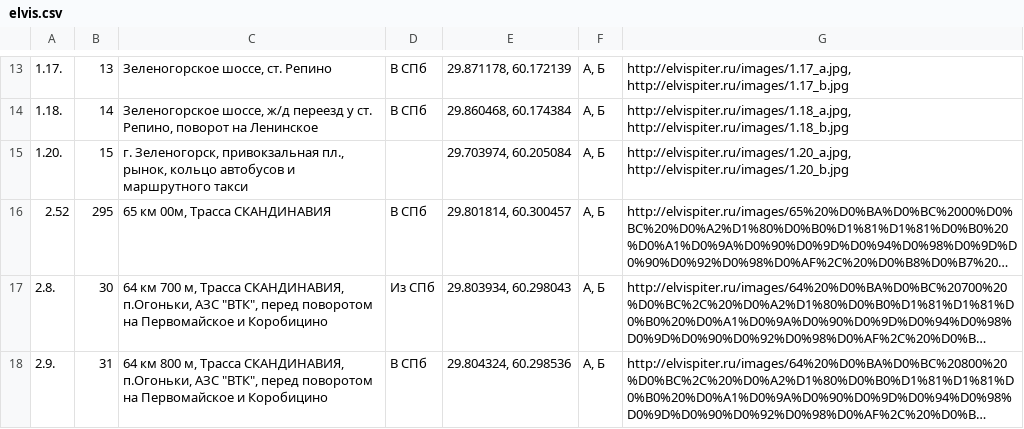
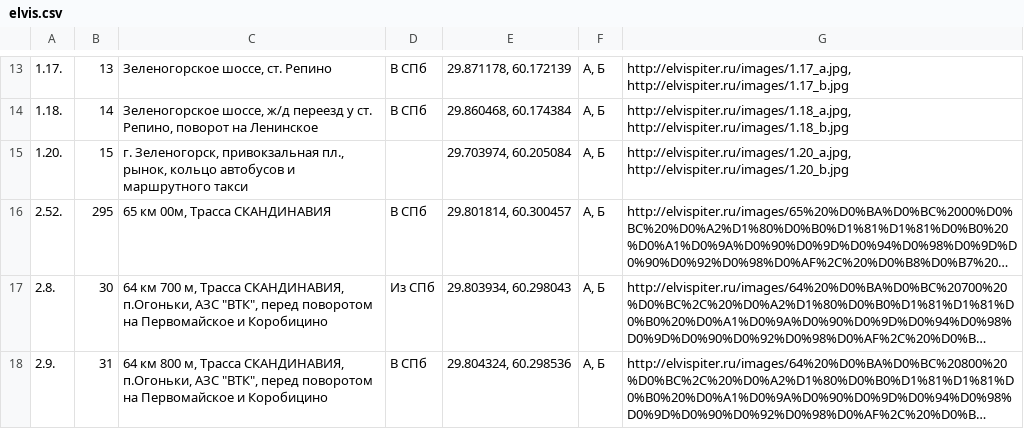
Before and after one commit to elvispiter/files, a CSV file: elvis.csv, drawn as a sheet; only a part is shown, gaps mark what is left out; long unchanged cells end in …; the diff names each change by its address in the sheet, - before the commit and + after, or states it on an @@ line.

```diff
--- a/elvis.csv
+++ b/elvis.csv
-A16: 2.52
+A16: 2.52.
```
Also changed, not shown: 1 other file.
